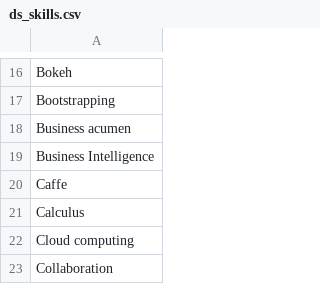
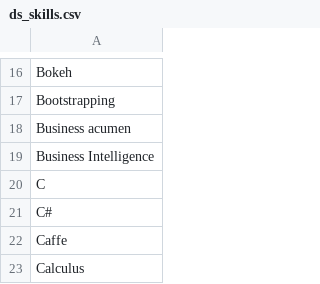
Before and after one commit to ShanaFarber/D607_Project3, a CSV file: data/ds_skills.csv, drawn as a sheet; only a part is shown, gaps mark what is left out; the shorter side is filled out with more unchanged rows; the diff names each change by its address in the sheet, - before the commit and + after, or states it on an @@ line.

Commit message:
update ds_skills

```diff
--- a/data/ds_skills.csv
+++ b/data/ds_skills.csv
+row 20: C
+row 21: C#
```
